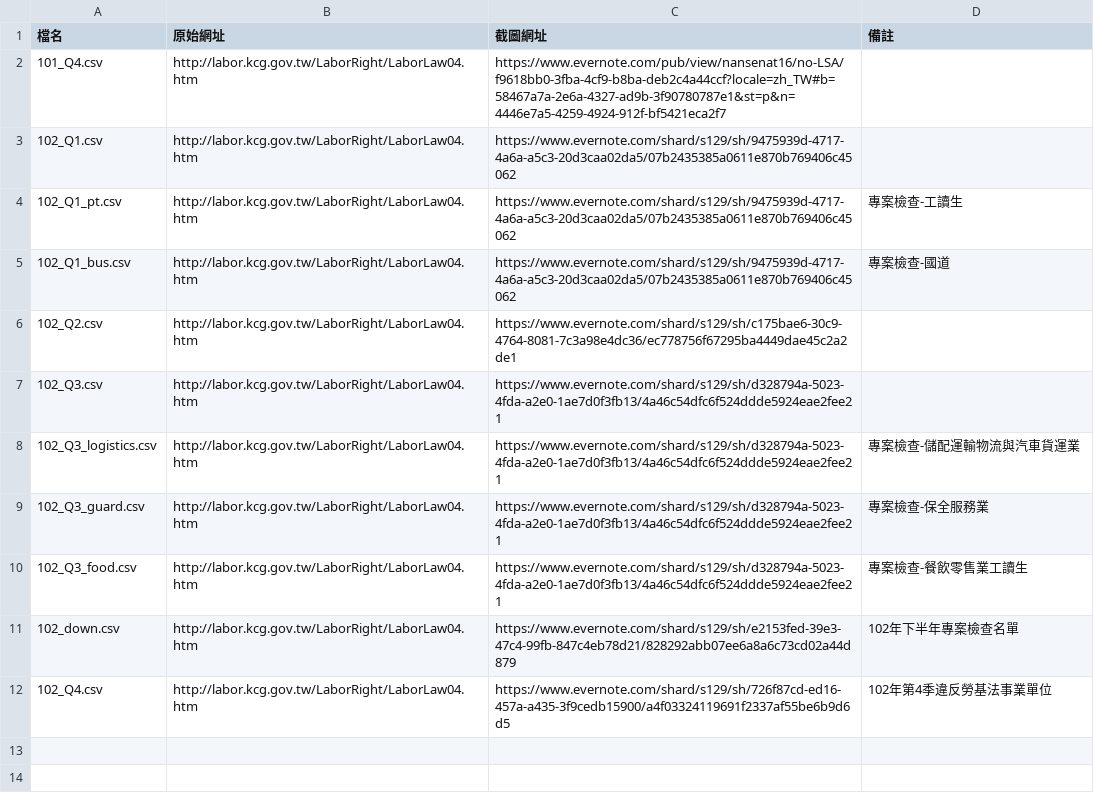
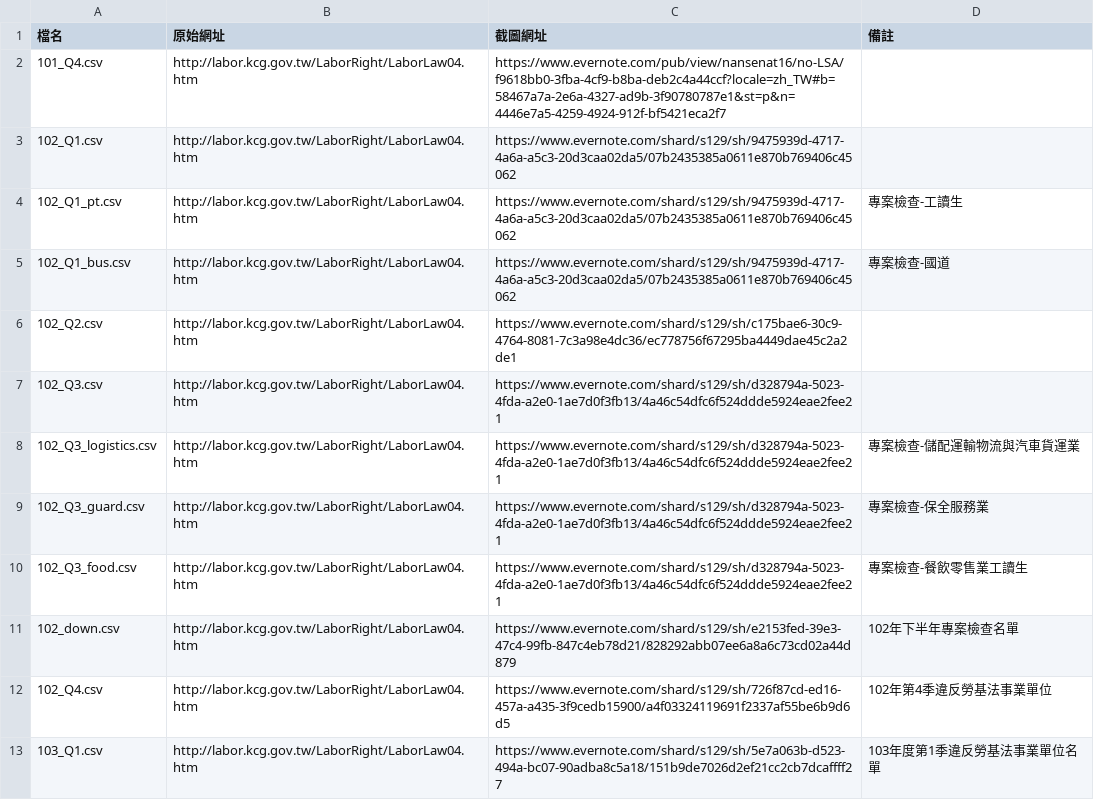
Before and after one commit to nansenat16/LSA-CSV, a CSV file: source/13.csv, drawn as a sheet; the diff names each change by its address in the sheet, - before the commit and + after, or states it on an @@ line.

```diff
--- a/source/13.csv
+++ b/source/13.csv
+row 13: 103_Q1.csv | http://labor.kcg.gov.tw/LaborRight/LaborLaw04.htm | https://www.evernote.com/shard/s129/sh/5e7a063b-d523-494a-bc07-90adba8c5a18/151b9de7026d2ef21cc2cb7dcaffff27 | 103年度第1季違反勞基法事業單位名單
```
Also changed, not shown: 2 other files.
